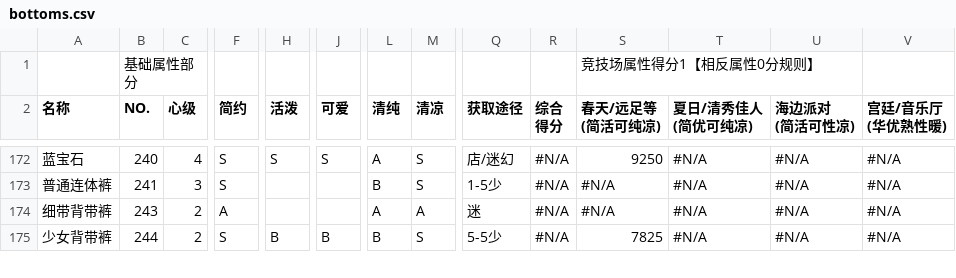
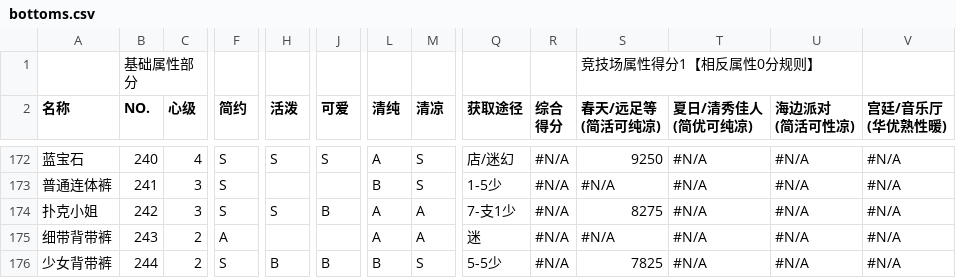
Before and after one commit to sebi-p-ro/nikkiup2u3, a CSV file: raw/bottoms.csv, drawn as a sheet; only a part is shown, gaps mark what is left out; rows hold the shown columns only; the diff names each change by its address in the sheet, - before the commit and + after, or states it on an @@ line.

```diff
--- a/raw/bottoms.csv
+++ b/raw/bottoms.csv
+row 174: 扑克小姐 | 242 | 3 | S | S | B | A | A | 7-支1少 | #N/A | 8275 | #N/A | #N/A | #N/A
```
Also changed, not shown: raw/accessories.csv, raw/coat.csv, 7 other files.
